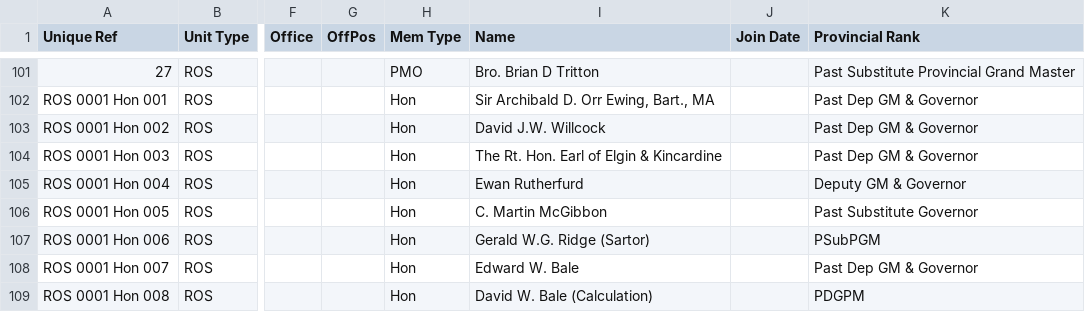
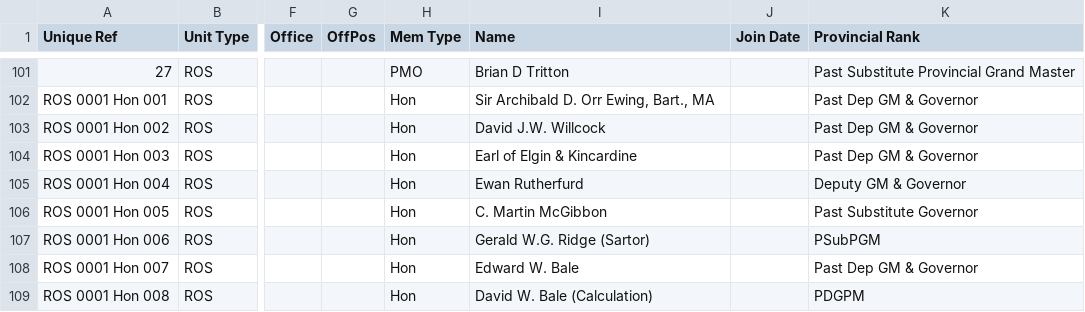
Before and after one commit to webpurity-dev/masonic-calendar, a CSV file: document/data/ros_membership.csv, drawn as a sheet; only a part is shown, gaps mark what is left out; the diff covers the shown part only; the diff names each change by its address in the sheet, - before the commit and + after, or states it on an @@ line.

```diff
--- a/document/data/ros_membership.csv
+++ b/document/data/ros_membership.csv
-I101 (Name): Bro. Brian D Tritton
+I101 (Name): Brian D Tritton
-I104 (Name): The Rt. Hon. Earl of Elgin & Kincardine
+I104 (Name): Earl of Elgin & Kincardine
```
Also changed, not shown: 33 edited cells elsewhere in this file.
